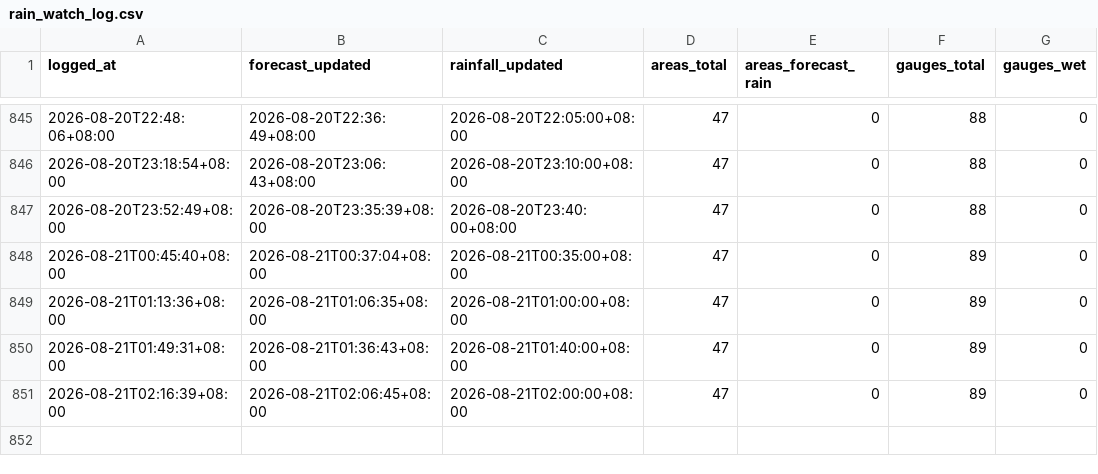
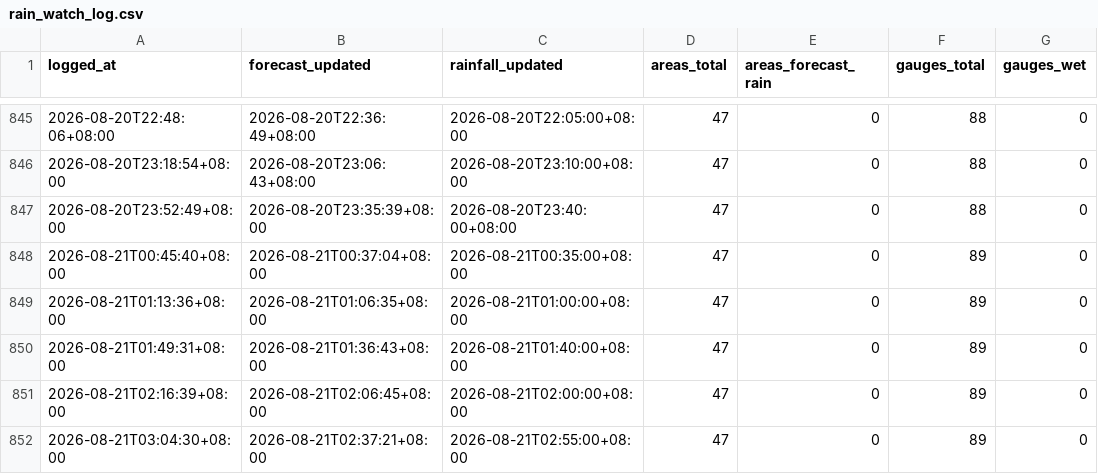
Before and after one commit to Kgomx/rain-watch, a CSV file: data/rain_watch_log.csv, drawn as a sheet; only a part is shown, gaps mark what is left out; the diff names each change by its address in the sheet, - before the commit and + after, or states it on an @@ line.

```diff
--- a/data/rain_watch_log.csv
+++ b/data/rain_watch_log.csv
+row 852: 2026-08-21T03:04:30+08:00 | 2026-08-21T02:37:21+08:00 | 2026-08-21T02:55:00+08:00 | 47 | 0 | 89 | 0
```
Also changed, not shown: 1 other file.
